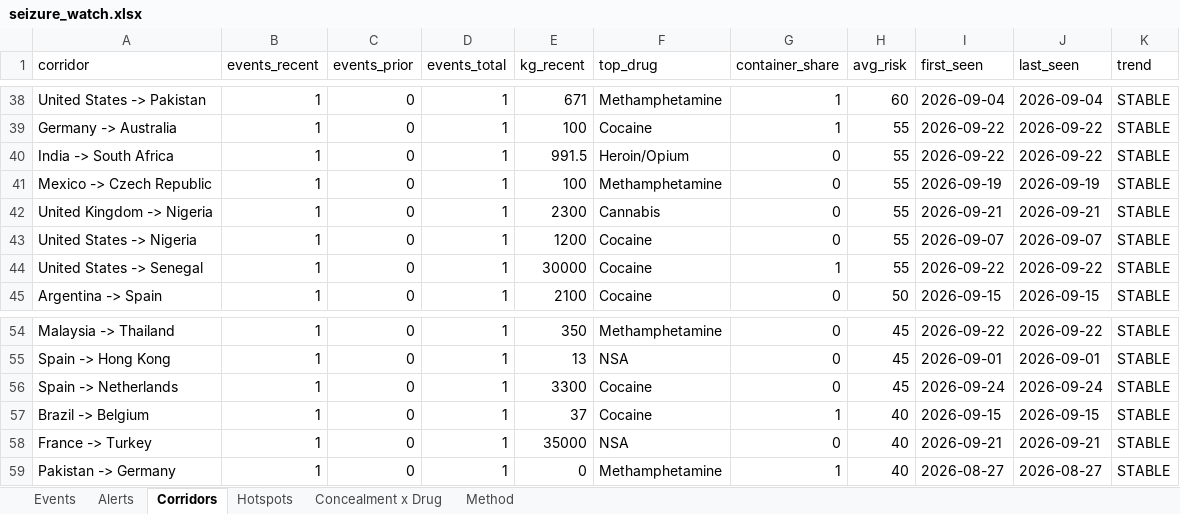
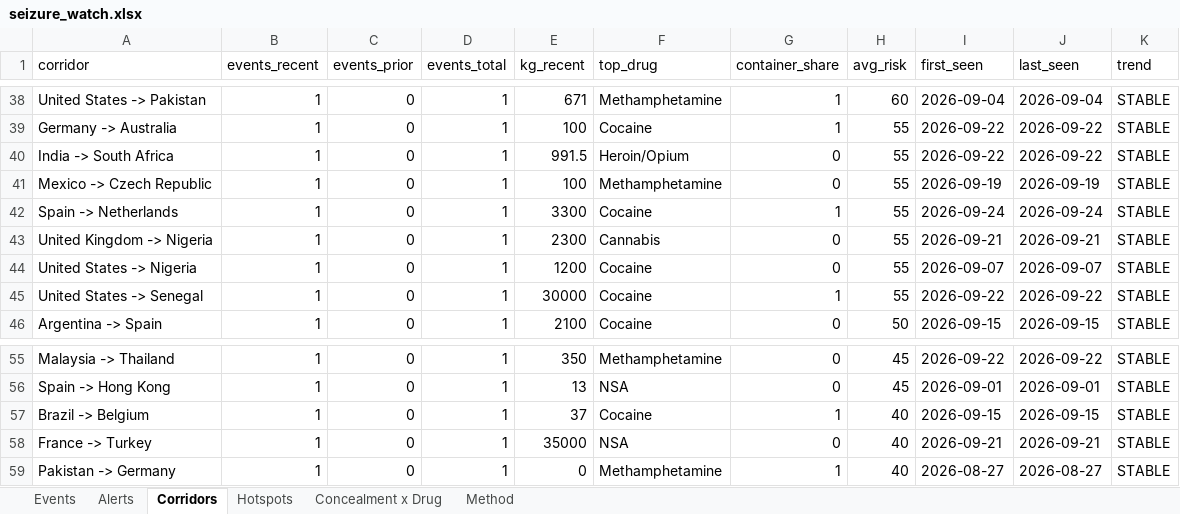
Before and after one commit to glretief-ux/Seizure-watch-, an Excel workbook: docs/seizure_watch.xlsx, sheet Corridors, drawn as a sheet; only a part is shown, gaps mark what is left out; values as stored, in another font and other column widths than the file's, no borders; removed rows and columns are numbered as before the commit, all else as after; the diff names each change by its address in the sheet, - before the commit and + after, or states it on an @@ line.

```diff
--- a/docs/seizure_watch.xlsx (sheet Corridors)
+++ b/docs/seizure_watch.xlsx (sheet Corridors)
+row 42: Spain -> Netherlands | 1 | 0 | 1 | 3300 | Cocaine | 1 | 55 | 2026-09-24 | 2026-09-24 | STABLE
-row 56: Spain -> Netherlands | 1 | 0 | 1 | 3300 | Cocaine | 0 | 45 | 2026-09-24 | 2026-09-24 | STABLE
```
Also changed, not shown: sheet Events, sheet Hotspots, sheet Alerts, sheet Concealment x Drug, 5 other files.
